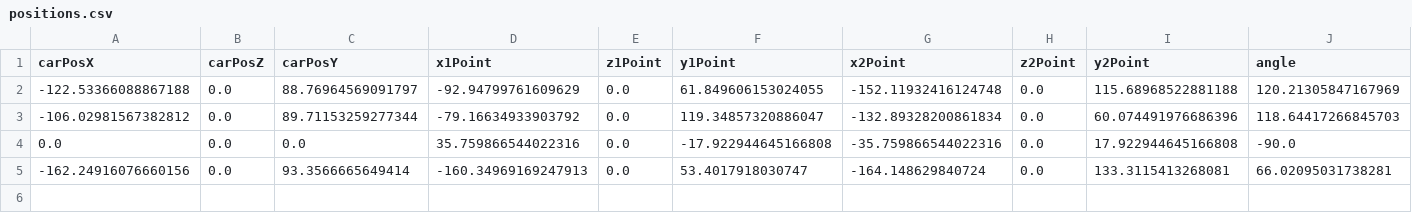
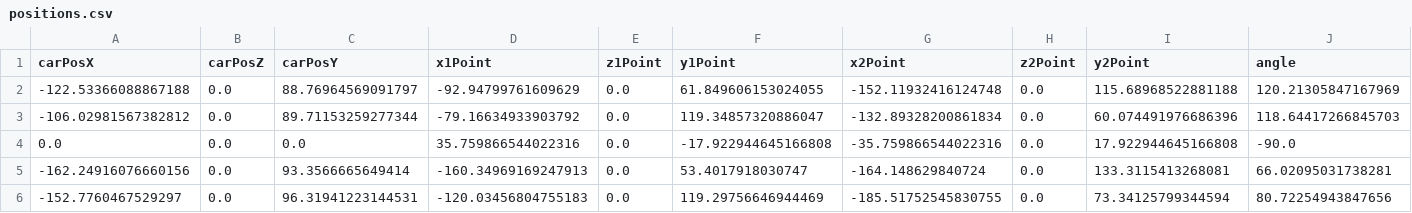
Before and after one commit to MartTave/RallyPilotVisual, a CSV file: positions.csv, drawn as a sheet; only a part is shown; rows hold the shown columns only; the diff names each change by its address in the sheet, - before the commit and + after, or states it on an @@ line.

```diff
--- a/positions.csv
+++ b/positions.csv
+row 6: -152.7760467529297 | 0.0 | 96.31941223144531 | -120.03456804755183 | 0.0 | 119.29756646944469 | -185.51752545830755 | 0.0 | 73.34125799344594 | 80.72254943847656
```
Also changed, not shown: 6 other files.
